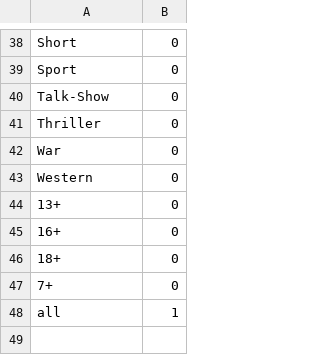
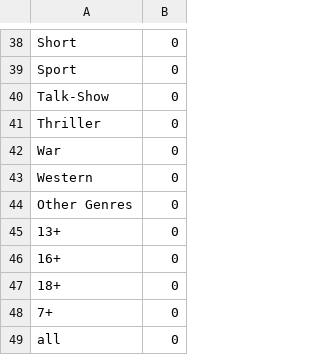
Before and after one commit to luizmalpele/movies_ml_project, a CSV file: data/user_vector_baseline.csv, drawn as a sheet; only a part is shown, gaps mark what is left out; addresses are those after the commit; the diff names each change by its address in the sheet, - before the commit and + after, or states it on an @@ line.

Commit message:
major bug corrections, serialization of user vector, and NA's methodology change

```diff
--- a/data/user_vector_baseline.csv
+++ b/data/user_vector_baseline.csv
+row 44: Other Genres | 0
-B49: 1
+B49: 0
```
Also changed, not shown: 3 other files.
